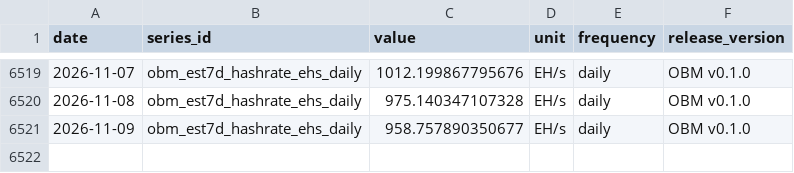
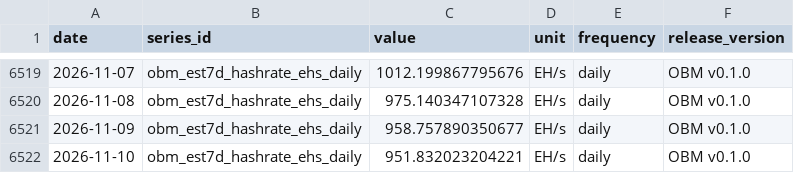
Before and after one commit to diegorllanos/open-bitcoin-metrics, a CSV file: metrics/obm_est7d_hashrate_ehs_daily/obm_est7d_hashrate_ehs_daily.csv, drawn as a sheet; only a part is shown, gaps mark what is left out.

```diff
--- a/metrics/obm_est7d_hashrate_ehs_daily/obm_est7d_hashrate_ehs_daily.csv
+++ b/metrics/obm_est7d_hashrate_ehs_daily/obm_est7d_hashrate_ehs_daily.csv
@@ -6521 +6521,2 @@ date,series_id,value,unit,frequency,release_version
 2026-11-09,obm_est7d_hashrate_ehs_daily,958.757890350677,EH/s,daily,OBM v0.1.0
+2026-11-10,obm_est7d_hashrate_ehs_daily,951.832023204221,EH/s,daily,OBM v0.1.0
```
Also changed, not shown: metrics/obm_difficulty_eod_daily/obm_difficulty_eod_daily.csv, metrics/obm_fee_share_revenue_ratio_daily/obm_fee_share_revenue_ratio_daily.csv, 43 other files.
